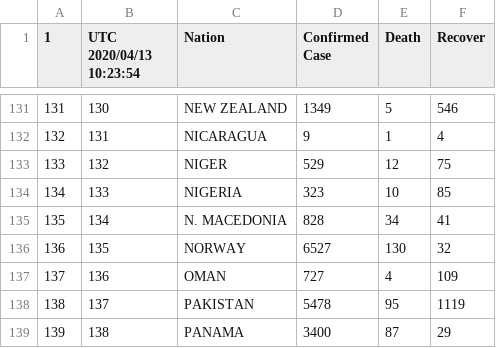
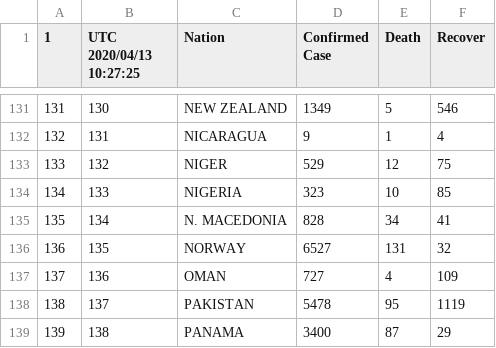
Before and after one commit to restrepo/COVID-19, a CSV file: explore/world.csv, drawn as a sheet; only a part is shown, gaps mark what is left out; the diff names each change by its address in the sheet, - before the commit and + after, or states it on an @@ line.

```diff
--- a/explore/world.csv
+++ b/explore/world.csv
-B1: UTC 2020/04/13 10:23:54
+B1: UTC 2020/04/13 10:27:25
-E136 (Death): 130
+E136 (Death): 131
```
Also changed, not shown: 1 other file.
